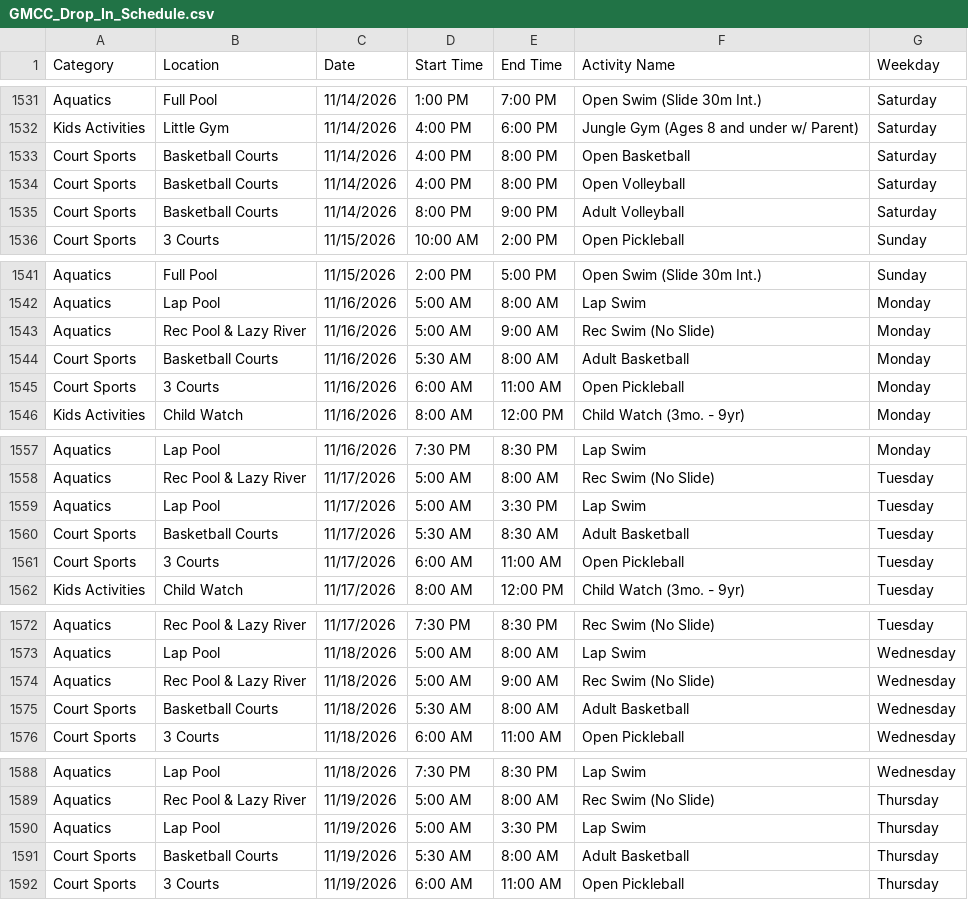
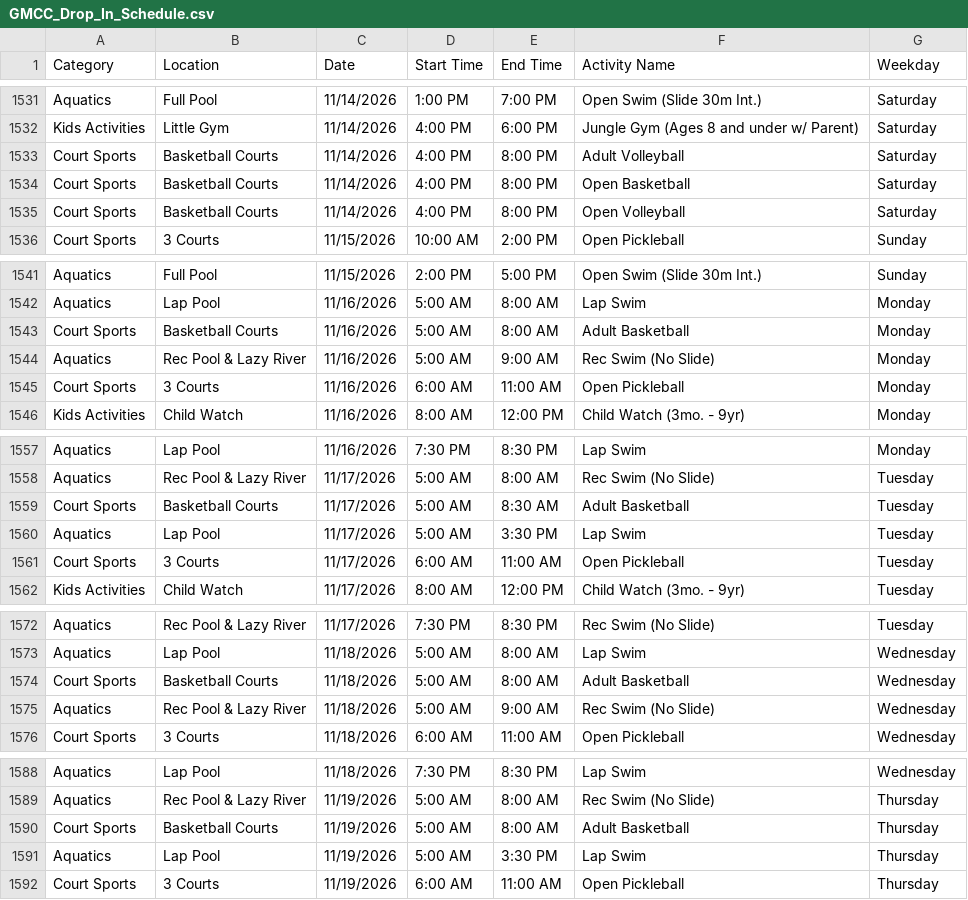
Before and after one commit to dauphineezc/GMCC-drop-in-schedule, a CSV file: GMCC_Drop_In_Schedule.csv, drawn as a sheet; only a part is shown, gaps mark what is left out; removed rows and columns are numbered as before the commit, all else as after; the diff covers the shown part only; the diff names each change by its address in the sheet, - before the commit and + after, or states it on an @@ line.

```diff
--- a/GMCC_Drop_In_Schedule.csv
+++ b/GMCC_Drop_In_Schedule.csv
+row 1533: Court Sports | Basketball Courts | 11/14/2026 | 4:00 PM | 8:00 PM | Adult Volleyball | Saturday
-row 1535: Court Sports | Basketball Courts | 11/14/2026 | 8:00 PM | 9:00 PM | Adult Volleyball | Saturday
+row 1543: Court Sports | Basketball Courts | 11/16/2026 | 5:00 AM | 8:00 AM | Adult Basketball | Monday
-row 1544: Court Sports | Basketball Courts | 11/16/2026 | 5:30 AM | 8:00 AM | Adult Basketball | Monday
+row 1559: Court Sports | Basketball Courts | 11/17/2026 | 5:00 AM | 8:30 AM | Adult Basketball | Tuesday
-row 1560: Court Sports | Basketball Courts | 11/17/2026 | 5:30 AM | 8:30 AM | Adult Basketball | Tuesday
+row 1574: Court Sports | Basketball Courts | 11/18/2026 | 5:00 AM | 8:00 AM | Adult Basketball | Wednesday
-row 1575: Court Sports | Basketball Courts | 11/18/2026 | 5:30 AM | 8:00 AM | Adult Basketball | Wednesday
+row 1590: Court Sports | Basketball Courts | 11/19/2026 | 5:00 AM | 8:00 AM | Adult Basketball | Thursday
-row 1591: Court Sports | Basketball Courts | 11/19/2026 | 5:30 AM | 8:00 AM | Adult Basketball | Thursday
```
Also changed, not shown: 2 edited cells elsewhere in this file.
